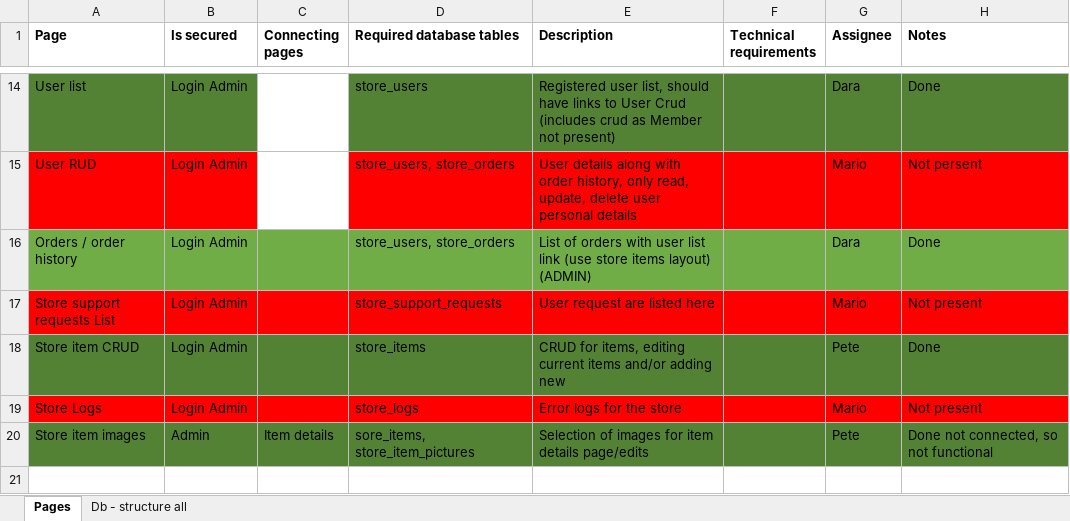
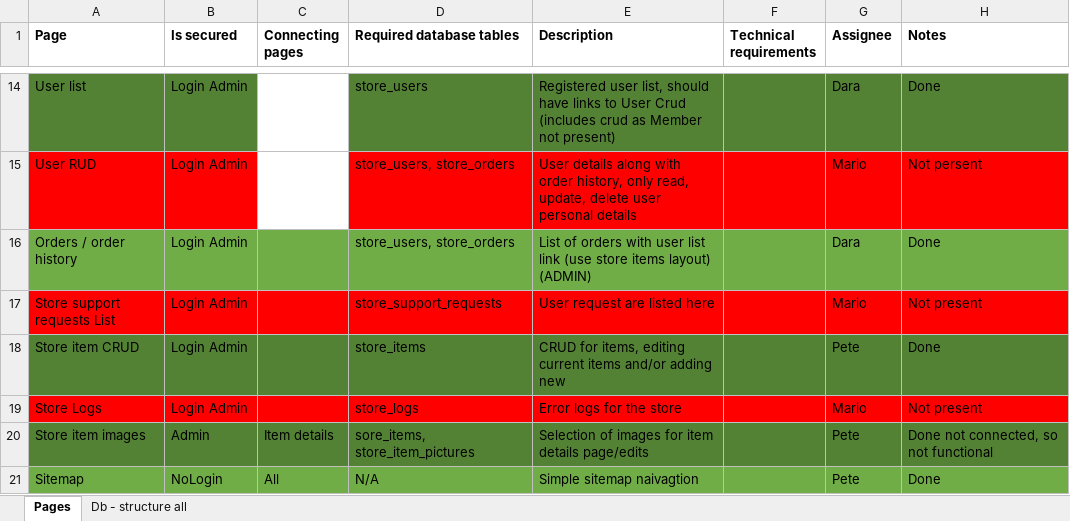
Before and after one commit to pete314/ASP.net-Project, an Excel workbook: site_map_details.xlsx, sheet Pages, drawn as a sheet; only a part is shown, gaps mark what is left out; values as stored, in another font and other column widths than the file's, no borders; the diff names each change by its address in the sheet, - before the commit and + after, or states it on an @@ line.

Commit message:
Sitemap, breadcrumbs
Finishing touches and hooks for pages

```diff
--- a/site_map_details.xlsx (sheet Pages)
+++ b/site_map_details.xlsx (sheet Pages)
+row 21: Sitemap | NoLogin | All | N/A | Simple sitemap naivagtion |  | Pete | Done
```
Also changed, not shown: 41 other files.
